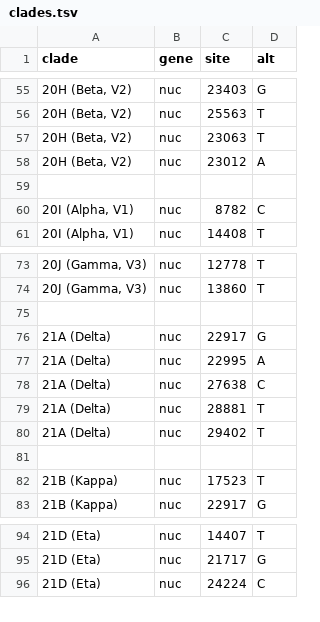
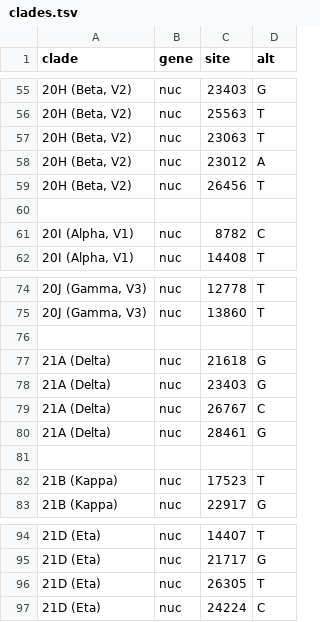
Before and after one commit to jacaravas/spheres-augur-build, a TSV file: defaults/clades.tsv, drawn as a sheet; only a part is shown, gaps mark what is left out; the diff covers the shown part only.

```diff
--- a/defaults/clades.tsv
+++ b/defaults/clades.tsv
@@ -58,2 +58,3 @@ clade	gene	site	alt
 20H (Beta, V2)	nuc	23012	A
+20H (Beta, V2)	nuc	26456	T
 
@@ -75,7 +76,6 @@ clade	gene	site	alt
 
-21A (Delta)	nuc	22917	G
-21A (Delta)	nuc	22995	A
-21A (Delta)	nuc	27638	C
-21A (Delta)	nuc	28881	T
-21A (Delta)	nuc	29402	T
+21A (Delta)	nuc	21618	G
+21A (Delta)	nuc	23403	G
+21A (Delta)	nuc	26767	C
+21A (Delta)	nuc	28461	G
 
@@ -95,2 +95,3 @@ clade	gene	site	alt
 21D (Eta)	nuc	21717	G
+21D (Eta)	nuc	26305	T
 21D (Eta)	nuc	24224	C
```
Also changed, not shown: 48 added rows and 6 edited cells elsewhere in this file.
